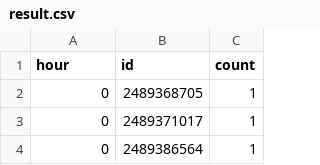
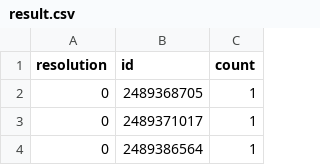
Before and after one commit to drorsssssss/BIrodmann, a CSV file: Files/report_output/result.csv, drawn as a sheet; only a part is shown.

```diff
--- a/Files/report_output/result.csv
+++ b/Files/report_output/result.csv
@@ -1,2 +1,2 @@
-hour,id,count
+resolution,id,count
 0,2489368705,1
```
Also changed, not shown: 13 other files.
